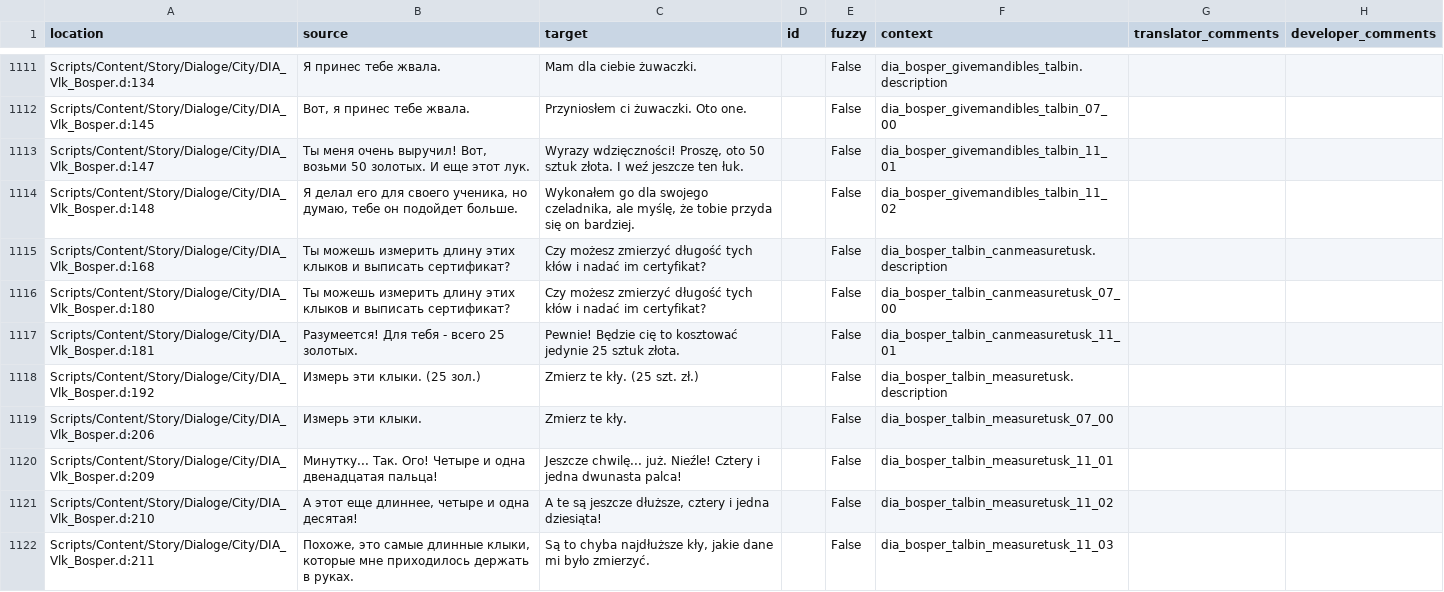
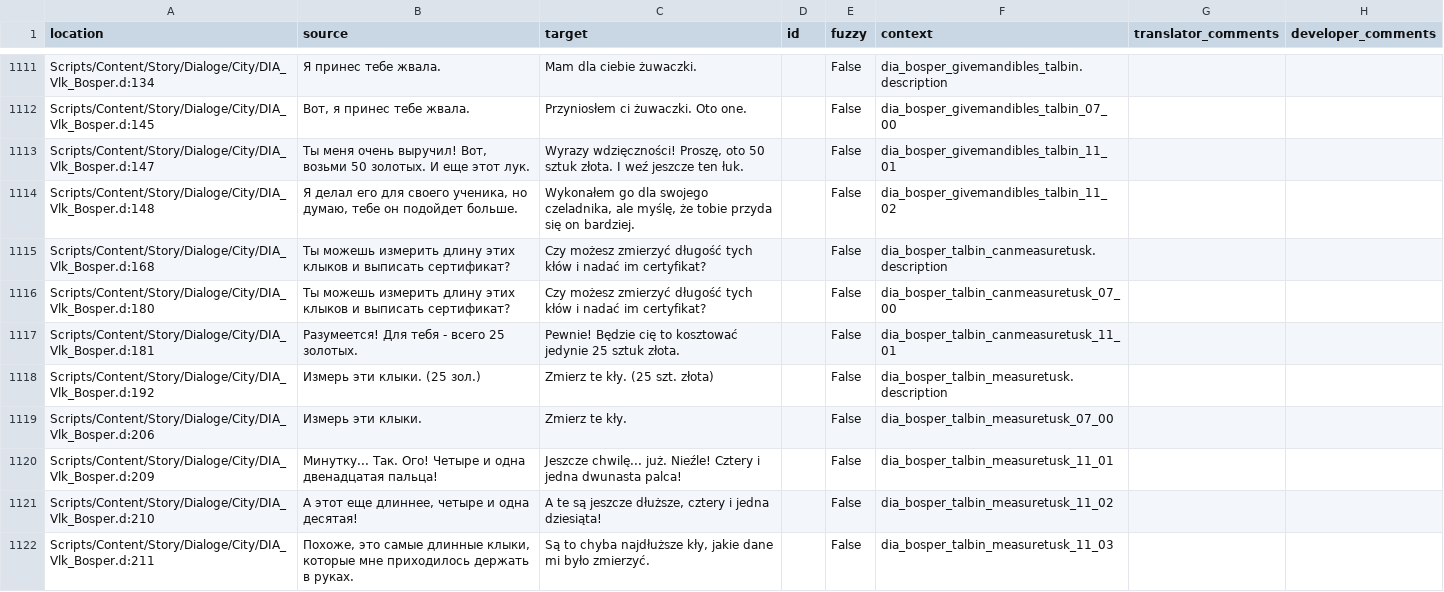
Before and after one commit to auronen/Mushroomers-Gothic-II-NoR-Mod-, a CSV file: .translations/pl/Dia_City.csv, drawn as a sheet; only a part is shown, gaps mark what is left out.

Commit message:
Translated using Weblate (Polish)
Currently translated at 92.5% (1178 of 1273 strings)

Translation: Mushroomers/Dia_City
Translate-URL: http://weblate.cokoliv.eu/projects/mushroomers/dia_city/pl/

```diff
--- a/.translations/pl/Dia_City.csv
+++ b/.translations/pl/Dia_City.csv
@@ -1117,3 +1117,3 @@
 "Scripts/Content/Story/Dialoge/City/DIA_Vlk_Bosper.d:181","Разумеется! Для тебя - всего 25 золотых.","Pewnie! Będzie cię to kosztować jedynie 25 sztuk złota.","","False","dia_bosper_talbin_canmeasuretusk_11_01","",""
-"Scripts/Content/Story/Dialoge/City/DIA_Vlk_Bosper.d:192","Измерь эти клыки. (25 зол.)","Zmierz te kły. (25 szt. zł.)","","False","dia_bosper_talbin_measuretusk.description","",""
+"Scripts/Content/Story/Dialoge/City/DIA_Vlk_Bosper.d:192","Измерь эти клыки. (25 зол.)","Zmierz te kły. (25 szt. złota)","","False","dia_bosper_talbin_measuretusk.description","",""
 "Scripts/Content/Story/Dialoge/City/DIA_Vlk_Bosper.d:206","Измерь эти клыки.","Zmierz te kły.","","False","dia_bosper_talbin_measuretusk_07_00","",""
```
